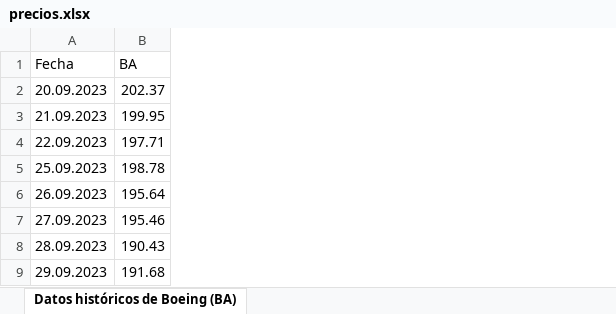
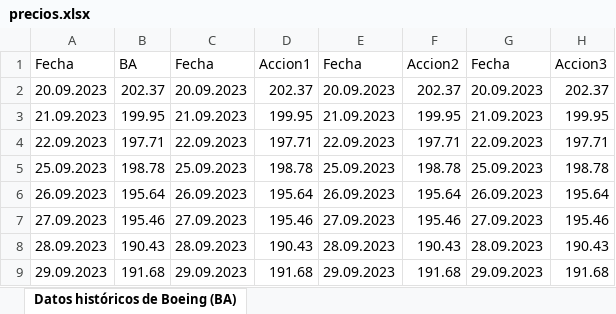
Before and after one commit to DorianICG/Finanzas, an Excel workbook: data/precios.xlsx, sheet Datos históricos de Boeing (BA), drawn as a sheet; only a part is shown; values as stored, in another font and other column widths than the file's, no borders; the diff names each change by its address in the sheet, - before the commit and + after, or states it on an @@ line.

```diff
--- a/data/precios.xlsx (sheet Datos históricos de Boeing (BA))
+++ b/data/precios.xlsx (sheet Datos históricos de Boeing (BA))
+column C, rows 1-9: Fecha | 20.09.2023 | 21.09.2023 | 22.09.2023 | 25.09.2023 | 26.09.2023 | 27.09.2023 | 28.09.2023 | 29.09.2023
+column D, rows 1-9: Accion1 | 202.37 | 199.95 | 197.71 | 198.78 | 195.64 | 195.46 | 190.43 | 191.68
+column E, rows 1-9: Fecha | 20.09.2023 | 21.09.2023 | 22.09.2023 | 25.09.2023 | 26.09.2023 | 27.09.2023 | 28.09.2023 | 29.09.2023
+column F, rows 1-9: Accion2 | 202.37 | 199.95 | 197.71 | 198.78 | 195.64 | 195.46 | 190.43 | 191.68
+column G, rows 1-9: Fecha | 20.09.2023 | 21.09.2023 | 22.09.2023 | 25.09.2023 | 26.09.2023 | 27.09.2023 | 28.09.2023 | 29.09.2023
+column H, rows 1-9: Accion3 | 202.37 | 199.95 | 197.71 | 198.78 | 195.64 | 195.46 | 190.43 | 191.68
```
Also changed, not shown: 9 other files.
